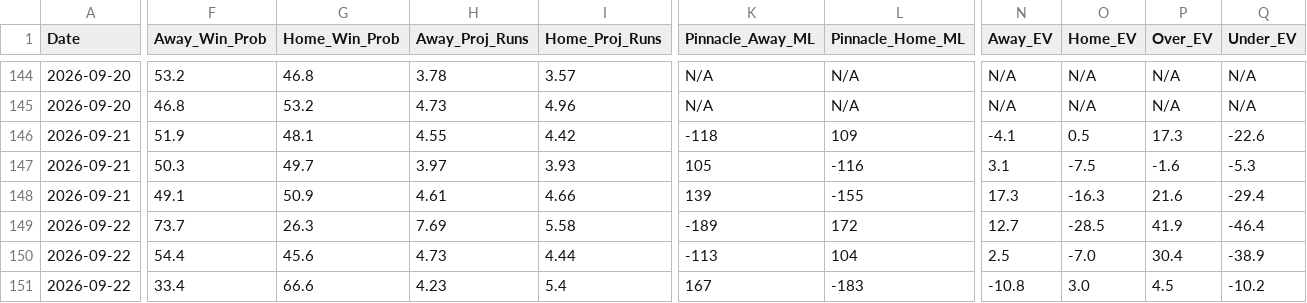
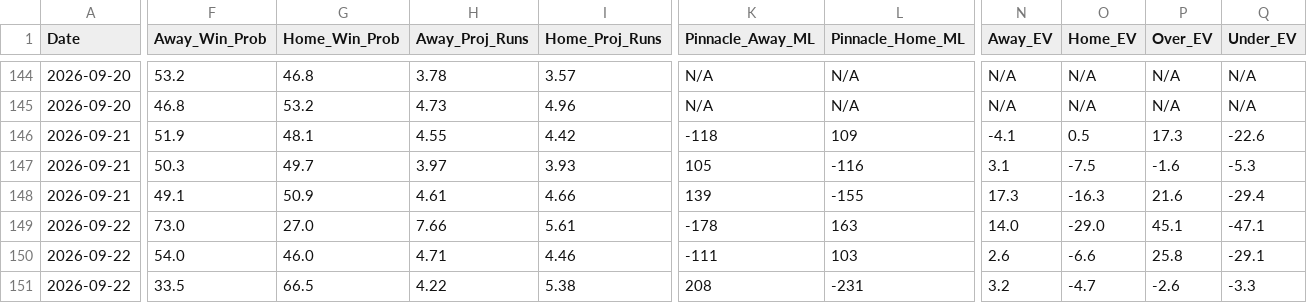
Before and after one commit to matthewmehl14-glitch/MLB-Model, a CSV file: projections_history.csv, drawn as a sheet; only a part is shown, gaps mark what is left out; the diff covers the shown part only; the diff names each change by its address in the sheet, - before the commit and + after, or states it on an @@ line.

```diff
--- a/projections_history.csv
+++ b/projections_history.csv
-F149 (Away_Win_Prob): 73.7
+F149 (Away_Win_Prob): 73.0
-G149 (Home_Win_Prob): 26.3
+G149 (Home_Win_Prob): 27.0
-H149 (Away_Proj_Runs): 7.69
+H149 (Away_Proj_Runs): 7.66
-I149 (Home_Proj_Runs): 5.58
+I149 (Home_Proj_Runs): 5.61
-K149 (Pinnacle_Away_ML): -189
+K149 (Pinnacle_Away_ML): -178
-L149 (Pinnacle_Home_ML): 172
+L149 (Pinnacle_Home_ML): 163
-N149 (Away_EV): 12.7
+N149 (Away_EV): 14.0
-O149 (Home_EV): -28.5
+O149 (Home_EV): -29.0
-P149 (Over_EV): 41.9
+P149 (Over_EV): 45.1
-Q149 (Under_EV): -46.4
+Q149 (Under_EV): -47.1
-F150 (Away_Win_Prob): 54.4
+F150 (Away_Win_Prob): 54.0
-G150 (Home_Win_Prob): 45.6
+G150 (Home_Win_Prob): 46.0
-H150 (Away_Proj_Runs): 4.73
+H150 (Away_Proj_Runs): 4.71
-I150 (Home_Proj_Runs): 4.44
+I150 (Home_Proj_Runs): 4.46
-K150 (Pinnacle_Away_ML): -113
+K150 (Pinnacle_Away_ML): -111
-L150 (Pinnacle_Home_ML): 104
+L150 (Pinnacle_Home_ML): 103
-N150 (Away_EV): 2.5
+N150 (Away_EV): 2.6
-O150 (Home_EV): -7.0
+O150 (Home_EV): -6.6
-P150 (Over_EV): 30.4
+P150 (Over_EV): 25.8
-Q150 (Under_EV): -38.9
+Q150 (Under_EV): -29.1
-F151 (Away_Win_Prob): 33.4
+F151 (Away_Win_Prob): 33.5
-G151 (Home_Win_Prob): 66.6
+G151 (Home_Win_Prob): 66.5
-H151 (Away_Proj_Runs): 4.23
+H151 (Away_Proj_Runs): 4.22
-I151 (Home_Proj_Runs): 5.4
+I151 (Home_Proj_Runs): 5.38
-K151 (Pinnacle_Away_ML): 167
+K151 (Pinnacle_Away_ML): 208
-L151 (Pinnacle_Home_ML): -183
+L151 (Pinnacle_Home_ML): -231
-N151 (Away_EV): -10.8
+N151 (Away_EV): 3.2
-O151 (Home_EV): 3.0
+O151 (Home_EV): -4.7
-P151 (Over_EV): 4.5
+P151 (Over_EV): -2.6
-Q151 (Under_EV): -10.2
+Q151 (Under_EV): -3.3
```
Also changed, not shown: 112 edited cells elsewhere in this file, 1 other file.
